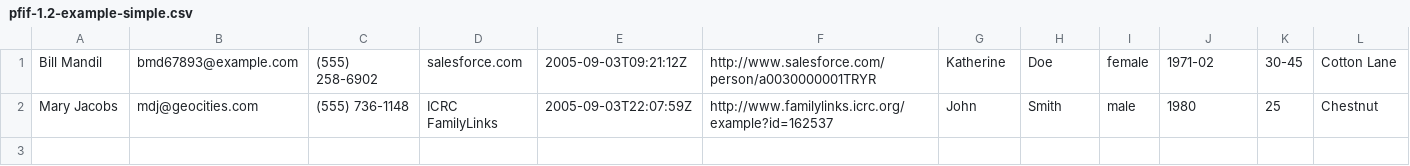
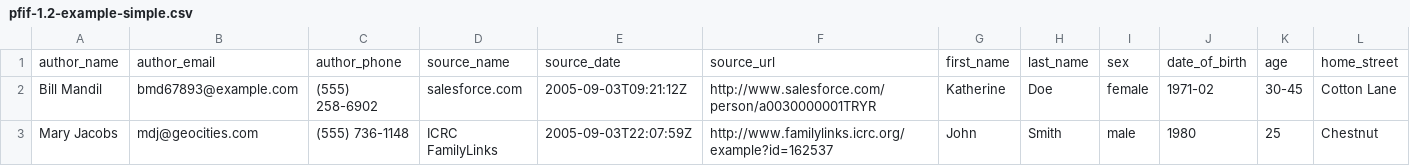
Before and after one commit to loleg/batch-people-finder, a CSV file: example-data/pfif-1.2-example-simple.csv, drawn as a sheet; only a part is shown; rows hold the shown columns only; the diff names each change by its address in the sheet, - before the commit and + after, or states it on an @@ line.

Commit message:
Added column support for CSV data, moved and updated samples

```diff
--- a/example-data/pfif-1.2-example-simple.csv
+++ b/example-data/pfif-1.2-example-simple.csv
+row 1: author_name | author_email | author_phone | source_name | source_date | source_url | first_name | last_name | sex | date_of_birth | age | home_street
```
Also changed, not shown: 4 other files.
